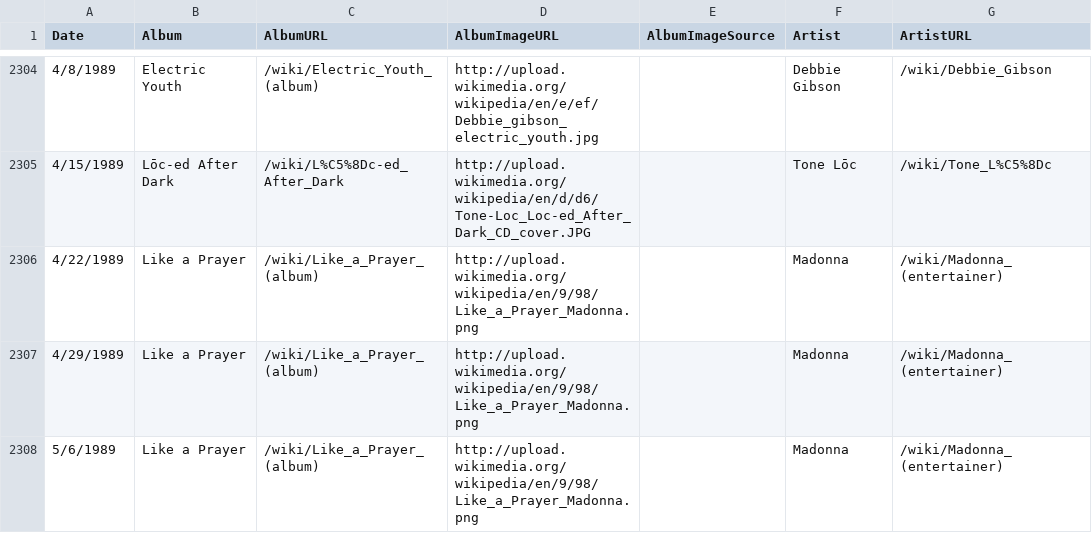
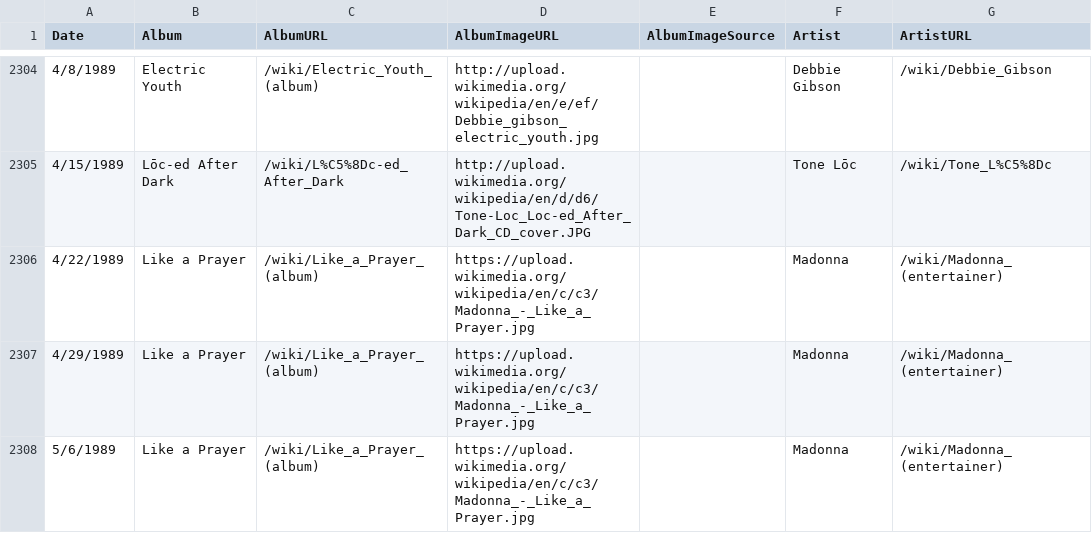
Before and after one commit to chrismp/chrismp.github.io, a CSV file: public/datasets/BillboardCharts/Billboard200Data_v2.csv, drawn as a sheet; only a part is shown, gaps mark what is left out; the diff covers the shown part only.

Commit message:
edited billboard album image data, changed tagline

```diff
--- a/public/datasets/BillboardCharts/Billboard200Data_v2.csv
+++ b/public/datasets/BillboardCharts/Billboard200Data_v2.csv
@@ -2305,4 +2305,4 @@ Date,Album,AlbumURL,AlbumImageURL,AlbumImageSource,Artist,ArtistURL
 4/15/1989,Lōc-ed After Dark,/wiki/L%C5%8Dc-ed_After_Dark,http://upload.wikimedia.org/wikipedia/en/d/d6/Tone-Loc_Loc-ed_After_Dark_CD_cover.JPG,,Tone Lōc,/wiki/Tone_L%C5%8Dc
-4/22/1989,Like a Prayer,/wiki/Like_a_Prayer_(album),http://upload.wikimedia.org/wikipedia/en/9/98/Like_a_Prayer_Madonna.png,,Madonna,/wiki/Madonna_(entertainer)
-4/29/1989,Like a Prayer,/wiki/Like_a_Prayer_(album),http://upload.wikimedia.org/wikipedia/en/9/98/Like_a_Prayer_Madonna.png,,Madonna,/wiki/Madonna_(entertainer)
-5/6/1989,Like a Prayer,/wiki/Like_a_Prayer_(album),http://upload.wikimedia.org/wikipedia/en/9/98/Like_a_Prayer_Madonna.png,,Madonna,/wiki/Madonna_(entertainer)
+4/22/1989,Like a Prayer,/wiki/Like_a_Prayer_(album),https://upload.wikimedia.org/wikipedia/en/c/c3/Madonna_-_Like_a_Prayer.jpg,,Madonna,/wiki/Madonna_(entertainer)
+4/29/1989,Like a Prayer,/wiki/Like_a_Prayer_(album),https://upload.wikimedia.org/wikipedia/en/c/c3/Madonna_-_Like_a_Prayer.jpg,,Madonna,/wiki/Madonna_(entertainer)
+5/6/1989,Like a Prayer,/wiki/Like_a_Prayer_(album),https://upload.wikimedia.org/wikipedia/en/c/c3/Madonna_-_Like_a_Prayer.jpg,,Madonna,/wiki/Madonna_(entertainer)
```
Also changed, not shown: 9 edited cells elsewhere in this file, 3 other files.
